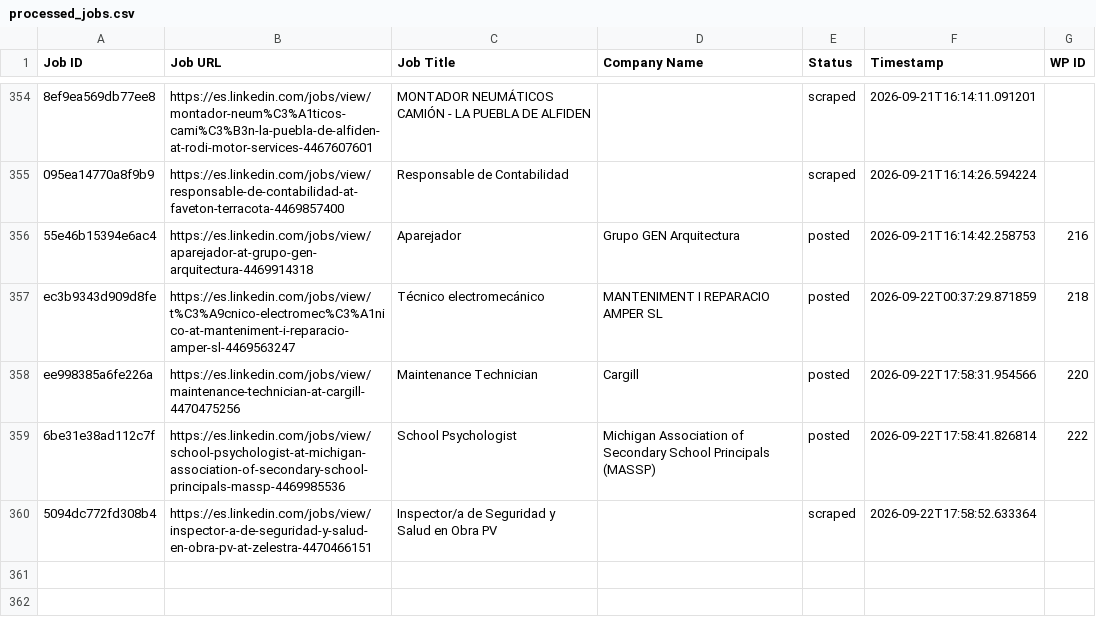
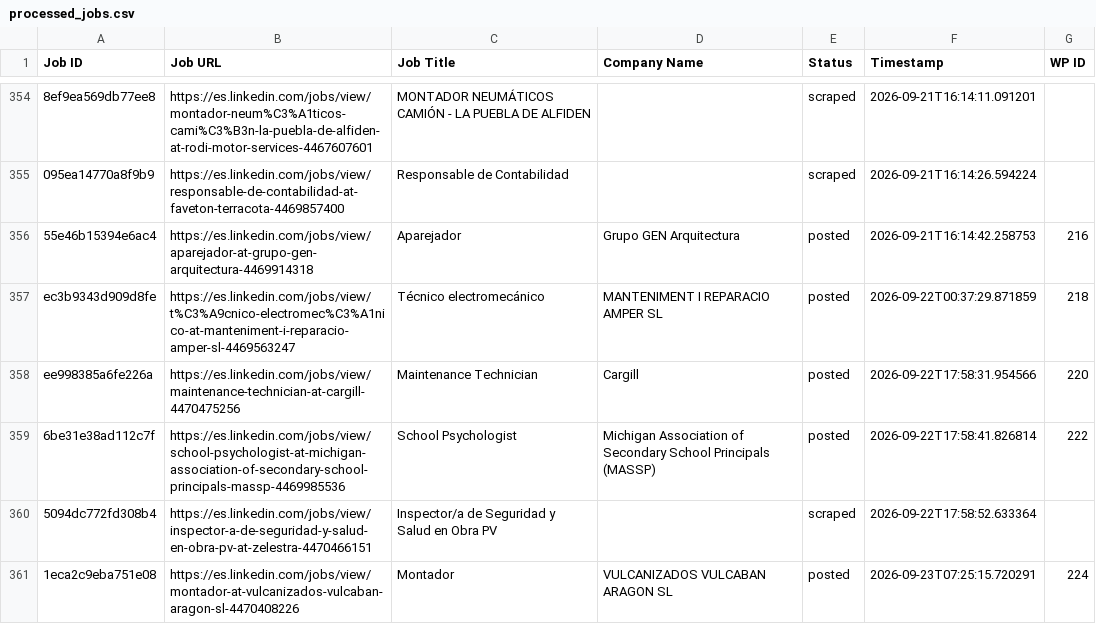
Before and after one commit to innovationinc2000/ad, a CSV file: processed_jobs.csv, drawn as a sheet; only a part is shown, gaps mark what is left out; the diff names each change by its address in the sheet, - before the commit and + after, or states it on an @@ line.

```diff
--- a/processed_jobs.csv
+++ b/processed_jobs.csv
+row 361: 1eca2c9eba751e08 | https://es.linkedin.com/jobs/view/montador-at-vulcanizados-vulcaban-aragon-sl-4470408226 | Montador | VULCANIZADOS VULCABAN ARAGON SL | posted | 2026-09-23T07:25:15.720291 | 224
```
